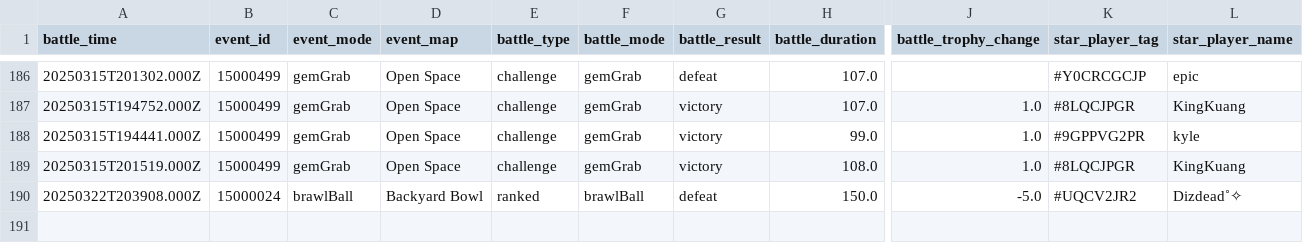
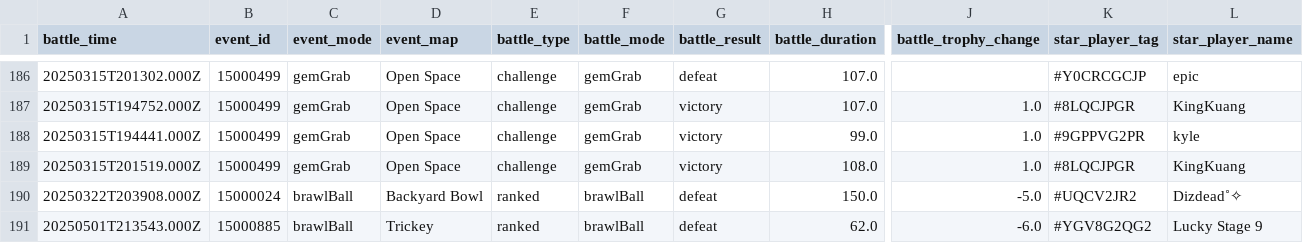
Before and after one commit to connorli18/brawl-stats, a CSV file: created-logs-per-player/8LQCJPGR-battle-log-custom.csv, drawn as a sheet; only a part is shown, gaps mark what is left out; rows hold the shown columns only; the diff names each change by its address in the sheet, - before the commit and + after, or states it on an @@ line.

```diff
--- a/created-logs-per-player/8LQCJPGR-battle-log-custom.csv
+++ b/created-logs-per-player/8LQCJPGR-battle-log-custom.csv
+row 191: 20250501T213543.000Z | 15000885 | brawlBall | Trickey | ranked | brawlBall | defeat | 62.0 | -6.0 | #YGV8G2QG2 | Lucky Stage 9
```
Also changed, not shown: created-logs-per-player/8JYJY298-battle-log-custom.csv, 29 other files.
